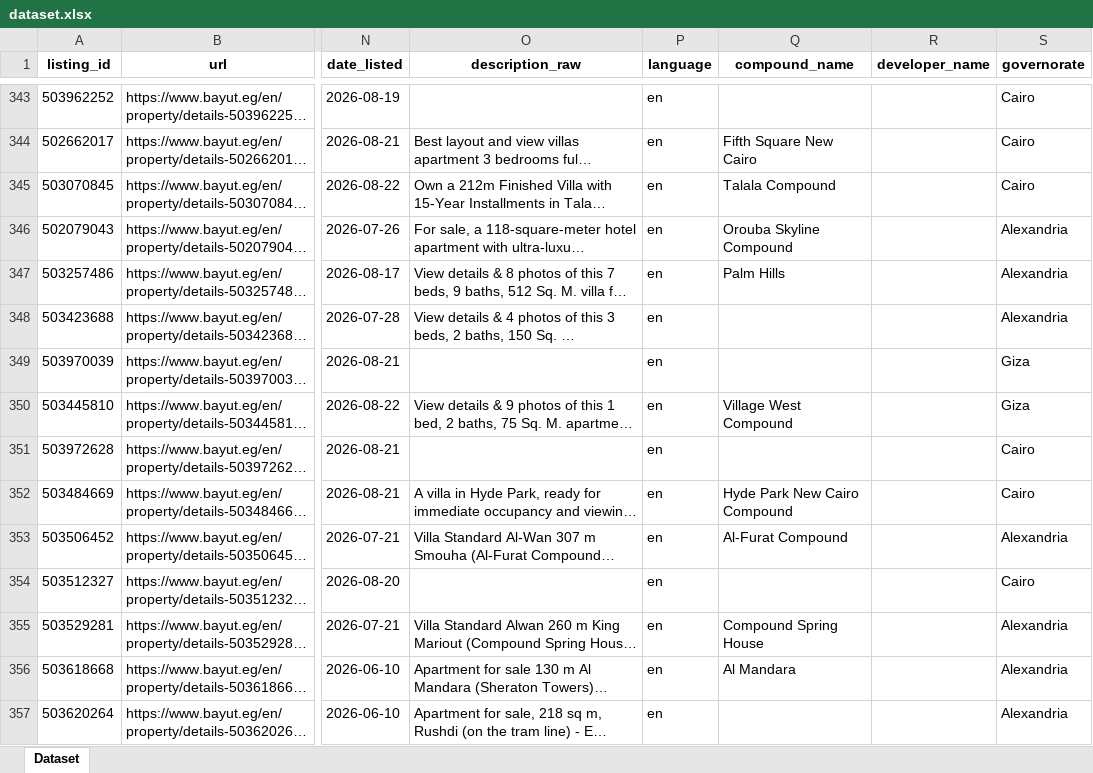
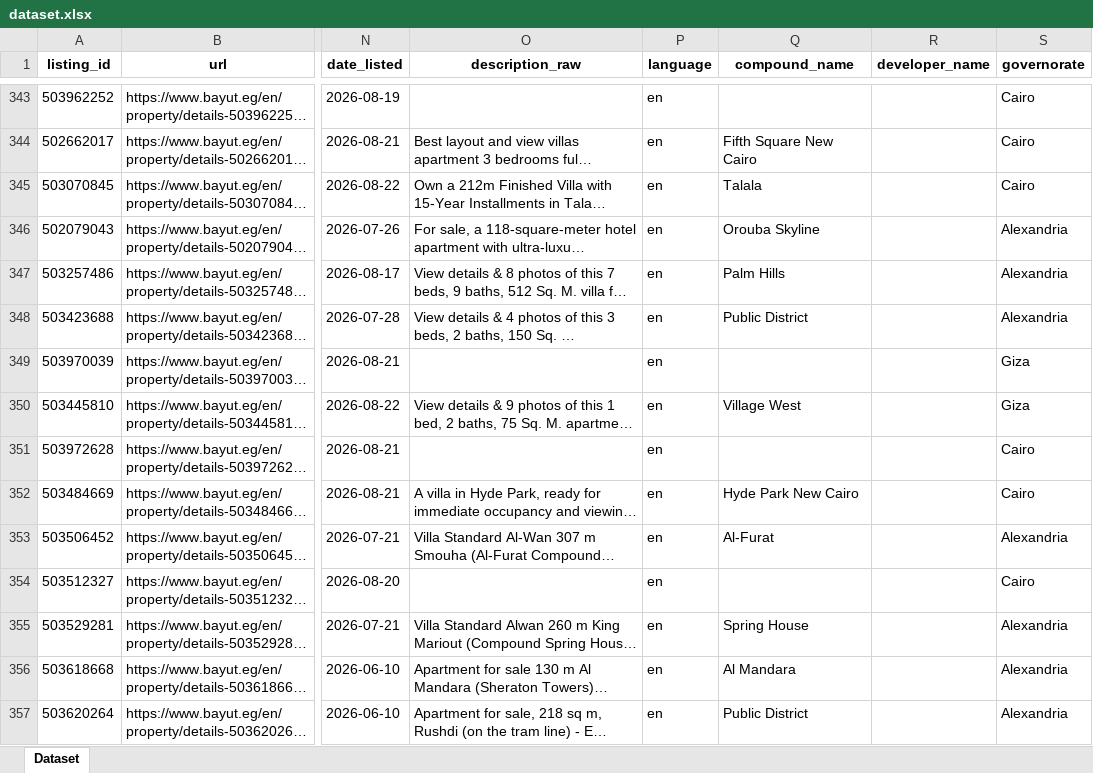
Before and after one commit to Zeyad-Mohamed-dev/egyptian-realestate-dataset, an Excel workbook: dataset.xlsx, sheet Dataset, drawn as a sheet; only a part is shown, gaps mark what is left out; long unchanged cells end in …; values as stored, in another font and other column widths than the file's, no borders; the diff covers the shown part only; the diff names each change by its address in the sheet, - before the commit and + after, or states it on an @@ line.

Commit message:
normalization name layer added

```diff
--- a/dataset.xlsx (sheet Dataset)
+++ b/dataset.xlsx (sheet Dataset)
-Q345 (compound_name): Talala Compound
+Q345 (compound_name): Talala
-Q346 (compound_name): Orouba Skyline Compound
+Q346 (compound_name): Orouba Skyline
-Q348 (compound_name): (empty)
+Q348 (compound_name): Public District
-Q350 (compound_name): Village West Compound
+Q350 (compound_name): Village West
-Q352 (compound_name): Hyde Park New Cairo Compound
+Q352 (compound_name): Hyde Park New Cairo
-Q353 (compound_name): Al-Furat Compound
+Q353 (compound_name): Al-Furat
-Q355 (compound_name): Compound Spring House
+Q355 (compound_name): Spring House
-Q357 (compound_name): (empty)
+Q357 (compound_name): Public District
```
Also changed, not shown: 1 added row and 124 edited cells elsewhere in this sheet, 5 other files.
